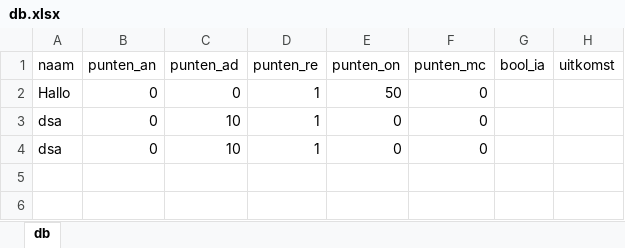
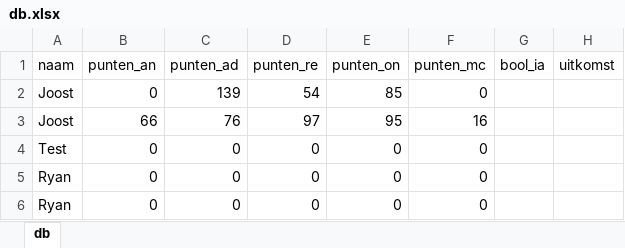
Before and after one commit to dusthijsvdh/SortingHat, an Excel workbook: db/db.xlsx, sheet db, drawn as a sheet; values as stored, in another font and other column widths than the file's, no borders; removed rows and columns are numbered as before the commit, all else as after; the diff names each change by its address in the sheet, - before the commit and + after, or states it on an @@ line.

```diff
--- a/db/db.xlsx (sheet db)
+++ b/db/db.xlsx (sheet db)
-row 2: Hallo | 0 | 0 | 1 | 50 | 0
+row 2: Joost | 0 | 139 | 54 | 85 | 0
+row 3: Joost | 66 | 76 | 97 | 95 | 16
-A4 (naam): dsa
+A4 (naam): Test
-C4:C5 (punten_ad): 10
+C4:C5 (punten_ad): 0
-D4:D5 (punten_re): 1
+D4:D5 (punten_re): 0
-A5 (naam): dsa
+A5 (naam): Ryan
+row 6: Ryan | 0 | 0 | 0 | 0 | 0
```
Also changed, not shown: 4 other files.
